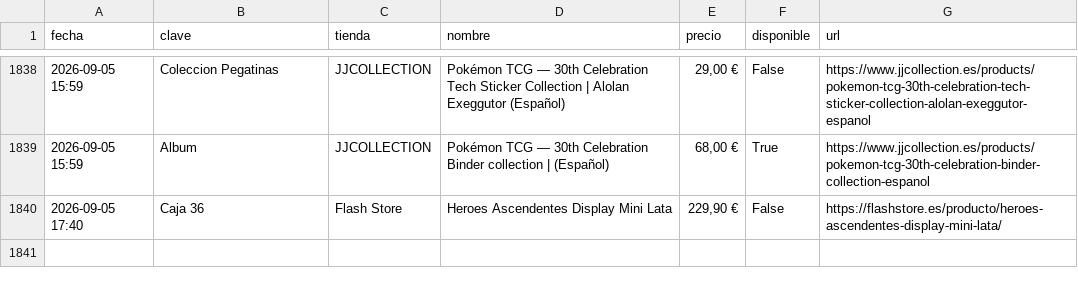
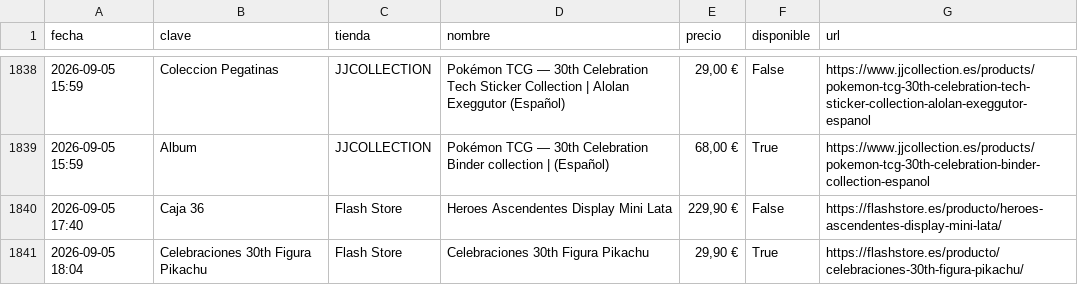
Before and after one commit to YellowComet/diego_scraper_webs, a CSV file: history.csv, drawn as a sheet; only a part is shown, gaps mark what is left out; the diff names each change by its address in the sheet, - before the commit and + after, or states it on an @@ line.

```diff
--- a/history.csv
+++ b/history.csv
+row 1841: 2026-09-05 18:04 | Celebraciones 30th Figura Pikachu | Flash Store | Celebraciones 30th Figura Pikachu | 29,90 € | True | https://flashstore.es/producto/celebraciones-30th-figura-pikachu/
```
Also changed, not shown: 5 other files.
